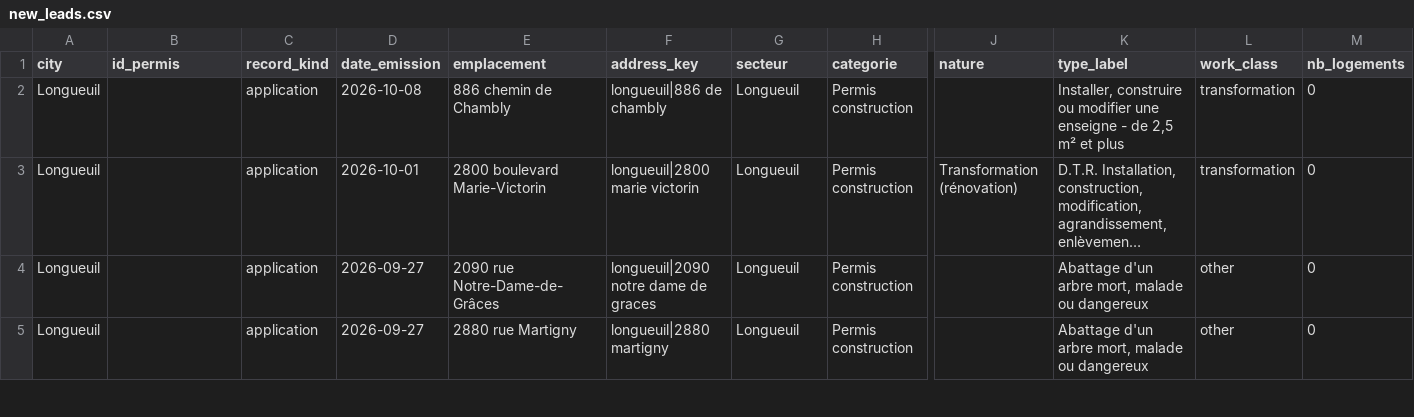
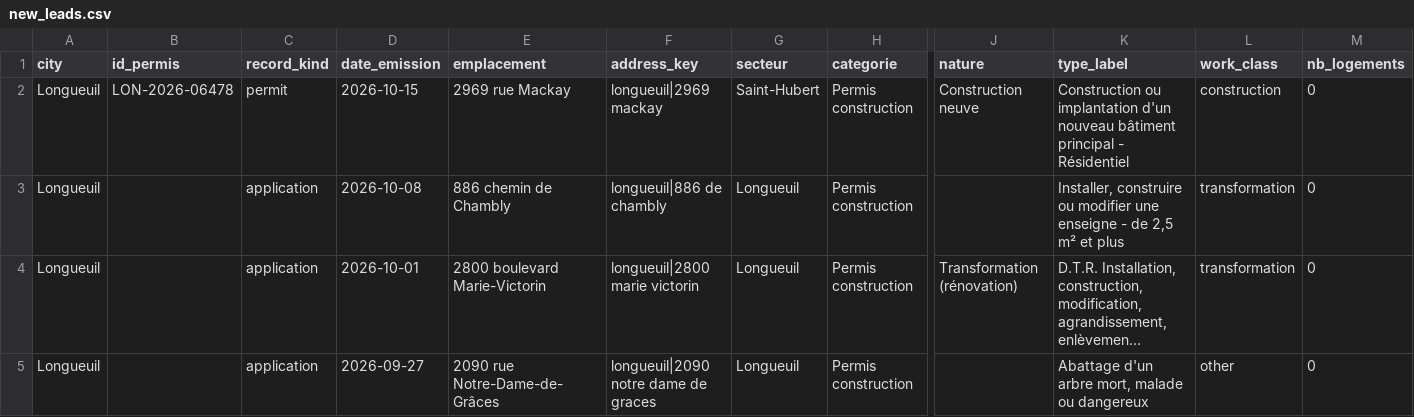
Before and after one commit to SdarvishiVA/MarketData, a CSV file: new_leads.csv, drawn as a sheet; only a part is shown, gaps mark what is left out; the shorter side is filled out with more unchanged rows; long unchanged cells end in …; rows hold the shown columns only; the diff covers the shown part only; the diff names each change by its address in the sheet, - before the commit and + after, or states it on an @@ line.

```diff
--- a/new_leads.csv
+++ b/new_leads.csv
+row 2: Longueuil | LON-2026-06478 | permit | 2026-10-15 | 2969 rue Mackay | longueuil|2969 mackay | Saint-Hubert | Permis construction | Construction neuve | Construction ou implantation d'un nouveau bâtiment principal - Résidentiel | construction | 0
```
Also changed, not shown: 1 added row and 1 removed row elsewhere in this file, 2 other files.
